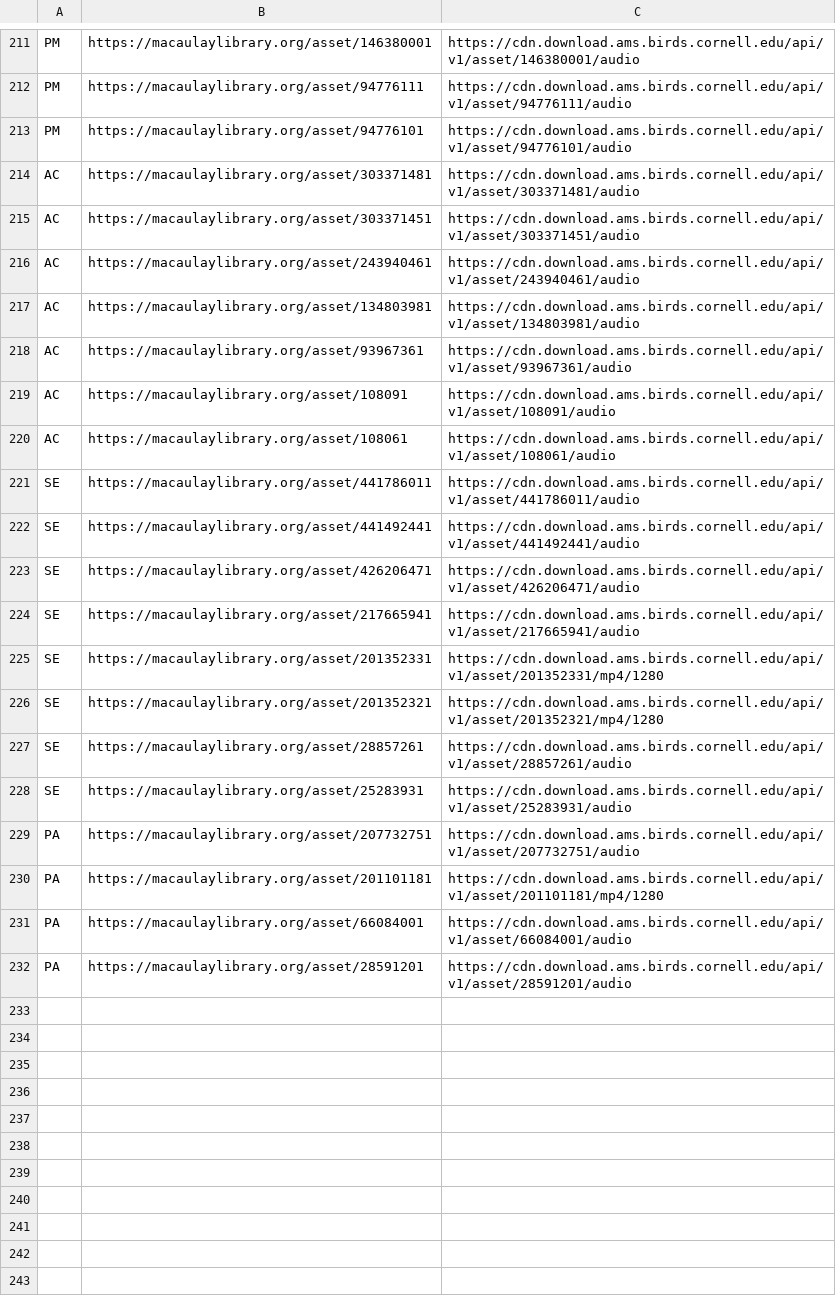
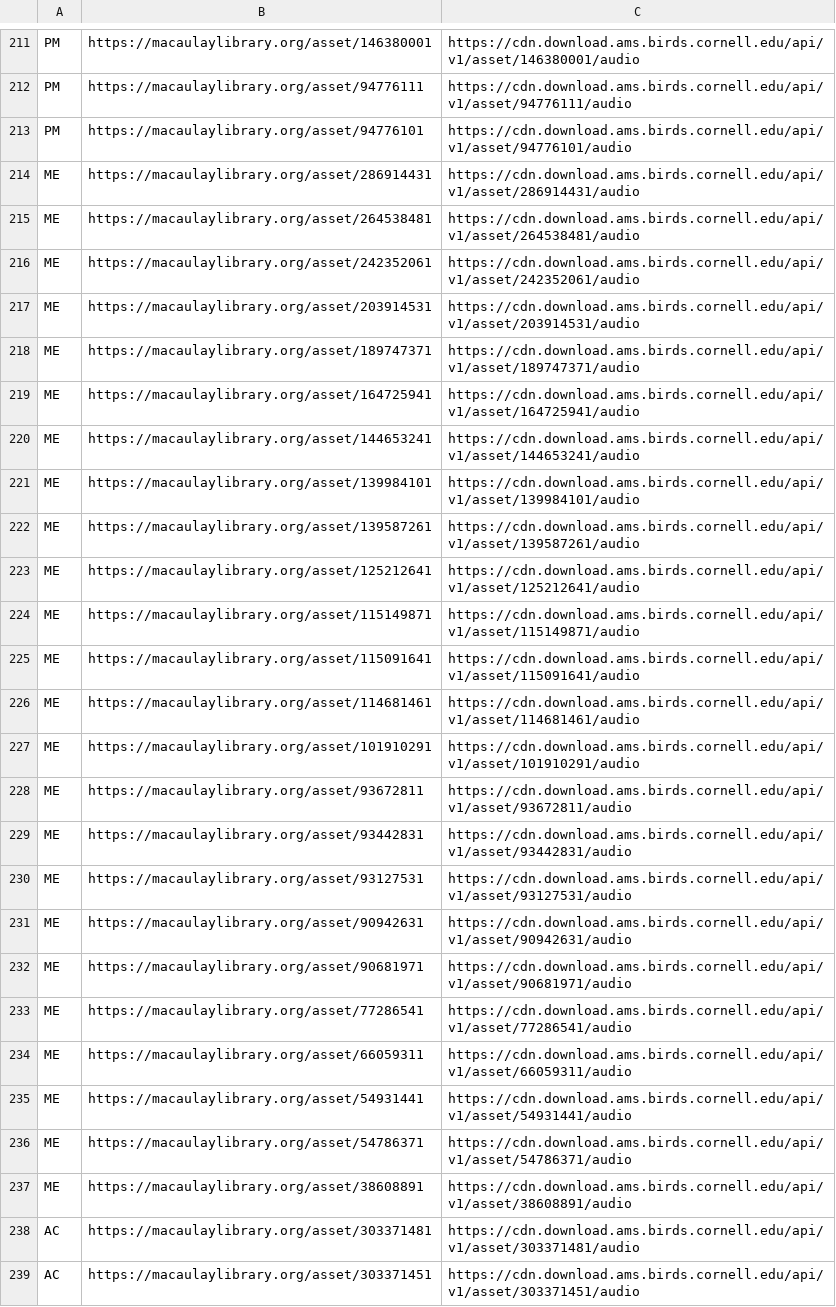
Before and after one commit to Ren8394/birdsong-downloader, a CSV file: assets/ML_urls.csv, drawn as a sheet; only a part is shown, gaps mark what is left out; the shorter side is filled out with more unchanged rows; the diff names each change by its address in the sheet, - before the commit and + after, or states it on an @@ line.

```diff
--- a/assets/ML_urls.csv
+++ b/assets/ML_urls.csv
+row 214: ME | https://macaulaylibrary.org/asset/286914431 | https://cdn.download.ams.birds.cornell.edu/api/v1/asset/286914431/audio
+row 215: ME | https://macaulaylibrary.org/asset/264538481 | https://cdn.download.ams.birds.cornell.edu/api/v1/asset/264538481/audio
+row 216: ME | https://macaulaylibrary.org/asset/242352061 | https://cdn.download.ams.birds.cornell.edu/api/v1/asset/242352061/audio
+row 217: ME | https://macaulaylibrary.org/asset/203914531 | https://cdn.download.ams.birds.cornell.edu/api/v1/asset/203914531/audio
+row 218: ME | https://macaulaylibrary.org/asset/189747371 | https://cdn.download.ams.birds.cornell.edu/api/v1/asset/189747371/audio
+row 219: ME | https://macaulaylibrary.org/asset/164725941 | https://cdn.download.ams.birds.cornell.edu/api/v1/asset/164725941/audio
+row 220: ME | https://macaulaylibrary.org/asset/144653241 | https://cdn.download.ams.birds.cornell.edu/api/v1/asset/144653241/audio
+row 221: ME | https://macaulaylibrary.org/asset/139984101 | https://cdn.download.ams.birds.cornell.edu/api/v1/asset/139984101/audio
+row 222: ME | https://macaulaylibrary.org/asset/139587261 | https://cdn.download.ams.birds.cornell.edu/api/v1/asset/139587261/audio
+row 223: ME | https://macaulaylibrary.org/asset/125212641 | https://cdn.download.ams.birds.cornell.edu/api/v1/asset/125212641/audio
+row 224: ME | https://macaulaylibrary.org/asset/115149871 | https://cdn.download.ams.birds.cornell.edu/api/v1/asset/115149871/audio
+row 225: ME | https://macaulaylibrary.org/asset/115091641 | https://cdn.download.ams.birds.cornell.edu/api/v1/asset/115091641/audio
+row 226: ME | https://macaulaylibrary.org/asset/114681461 | https://cdn.download.ams.birds.cornell.edu/api/v1/asset/114681461/audio
+row 227: ME | https://macaulaylibrary.org/asset/101910291 | https://cdn.download.ams.birds.cornell.edu/api/v1/asset/101910291/audio
+row 228: ME | https://macaulaylibrary.org/asset/93672811 | https://cdn.download.ams.birds.cornell.edu/api/v1/asset/93672811/audio
+row 229: ME | https://macaulaylibrary.org/asset/93442831 | https://cdn.download.ams.birds.cornell.edu/api/v1/asset/93442831/audio
+row 230: ME | https://macaulaylibrary.org/asset/93127531 | https://cdn.download.ams.birds.cornell.edu/api/v1/asset/93127531/audio
+row 231: ME | https://macaulaylibrary.org/asset/90942631 | https://cdn.download.ams.birds.cornell.edu/api/v1/asset/90942631/audio
+row 232: ME | https://macaulaylibrary.org/asset/90681971 | https://cdn.download.ams.birds.cornell.edu/api/v1/asset/90681971/audio
+row 233: ME | https://macaulaylibrary.org/asset/77286541 | https://cdn.download.ams.birds.cornell.edu/api/v1/asset/77286541/audio
+row 234: ME | https://macaulaylibrary.org/asset/66059311 | https://cdn.download.ams.birds.cornell.edu/api/v1/asset/66059311/audio
+row 235: ME | https://macaulaylibrary.org/asset/54931441 | https://cdn.download.ams.birds.cornell.edu/api/v1/asset/54931441/audio
+row 236: ME | https://macaulaylibrary.org/asset/54786371 | https://cdn.download.ams.birds.cornell.edu/api/v1/asset/54786371/audio
+row 237: ME | https://macaulaylibrary.org/asset/38608891 | https://cdn.download.ams.birds.cornell.edu/api/v1/asset/38608891/audio
```
Also changed, not shown: assets/XC_urls.csv, assets/code.csv, 4 other files.
